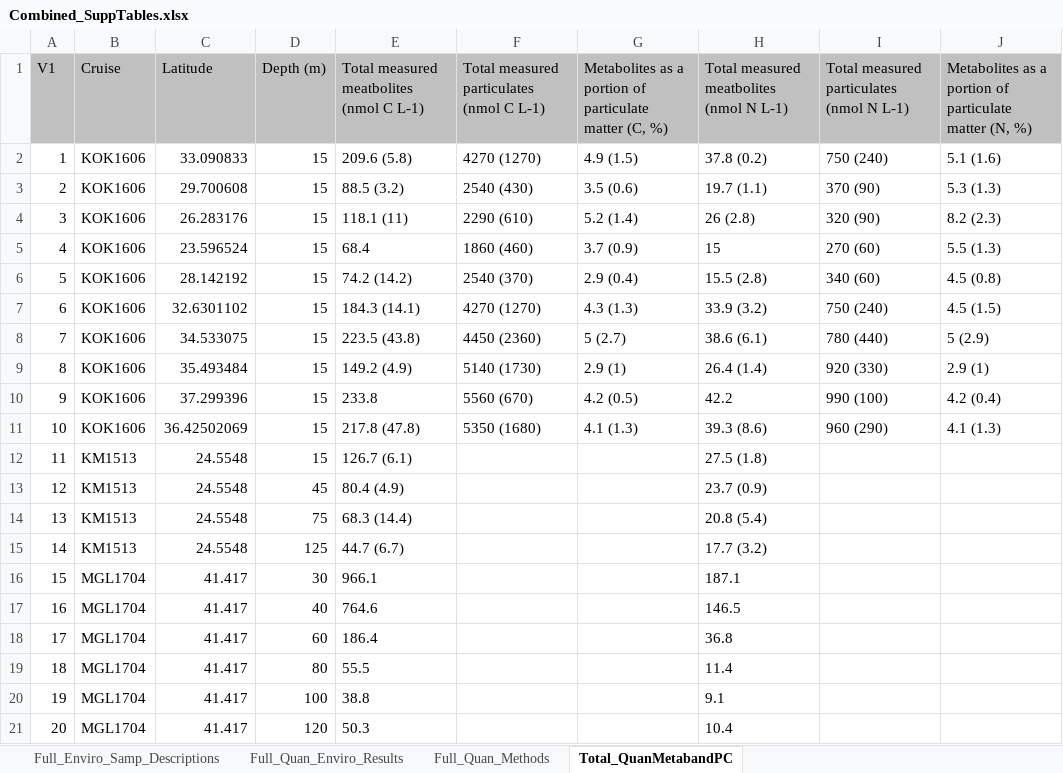
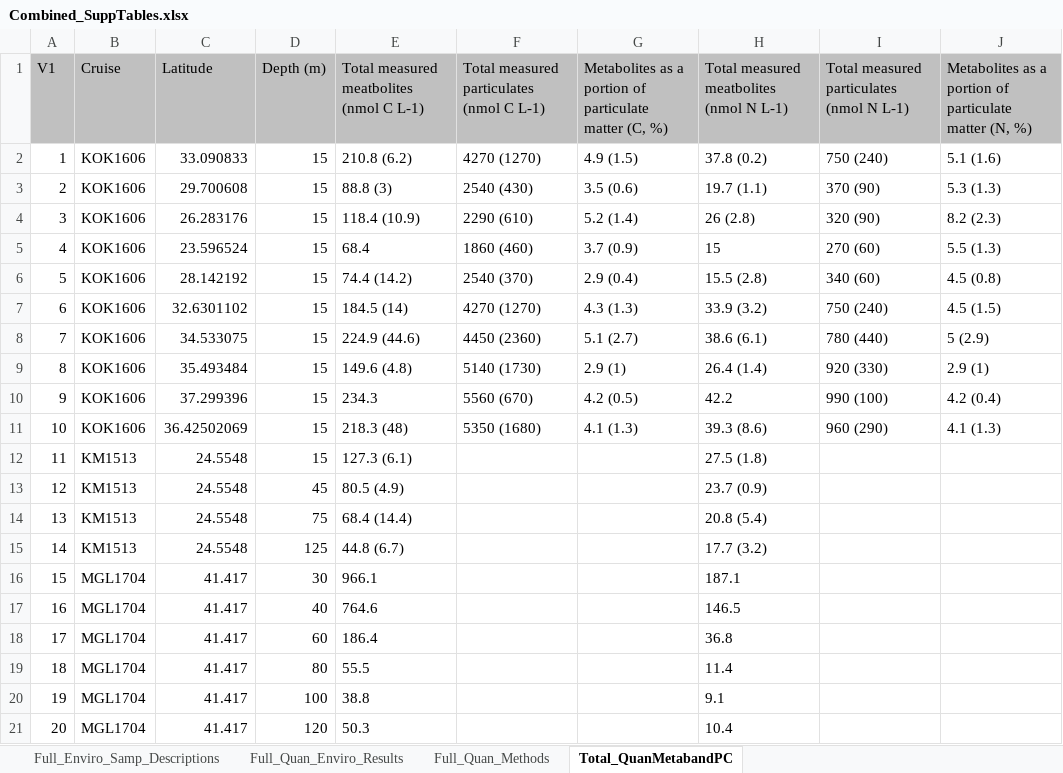
Before and after one commit to kheal/Gradients1_SemiTargeted3, an Excel workbook: Tables/Manuscript_tables/SuppTables/Combined_SuppTables.xlsx, sheet Total_QuanMetabandPC, drawn as a sheet; only a part is shown; values as stored, in another font and other column widths than the file's, no borders; the diff names each change by its address in the sheet, - before the commit and + after, or states it on an @@ line.

```diff
--- a/Tables/Manuscript_tables/SuppTables/Combined_SuppTables.xlsx (sheet Total_QuanMetabandPC)
+++ b/Tables/Manuscript_tables/SuppTables/Combined_SuppTables.xlsx (sheet Total_QuanMetabandPC)
-E2: 209.6 (5.8)
+E2: 210.8 (6.2)
-E3: 88.5 (3.2)
+E3: 88.8 (3)
-E4: 118.1 (11)
+E4: 118.4 (10.9)
-E6: 74.2 (14.2)
+E6: 74.4 (14.2)
-E7: 184.3 (14.1)
+E7: 184.5 (14)
-E8: 223.5 (43.8)
+E8: 224.9 (44.6)
-G8: 5 (2.7)
+G8: 5.1 (2.7)
-E9: 149.2 (4.9)
+E9: 149.6 (4.8)
-E10: 233.8
+E10: 234.3
-E11: 217.8 (47.8)
+E11: 218.3 (48)
-E12: 126.7 (6.1)
+E12: 127.3 (6.1)
-E13: 80.4 (4.9)
+E13: 80.5 (4.9)
-E14: 68.3 (14.4)
+E14: 68.4 (14.4)
-E15: 44.7 (6.7)
+E15: 44.8 (6.7)
```
Also changed, not shown: sheet Full_Quan_Enviro_Results, 9 other files.
